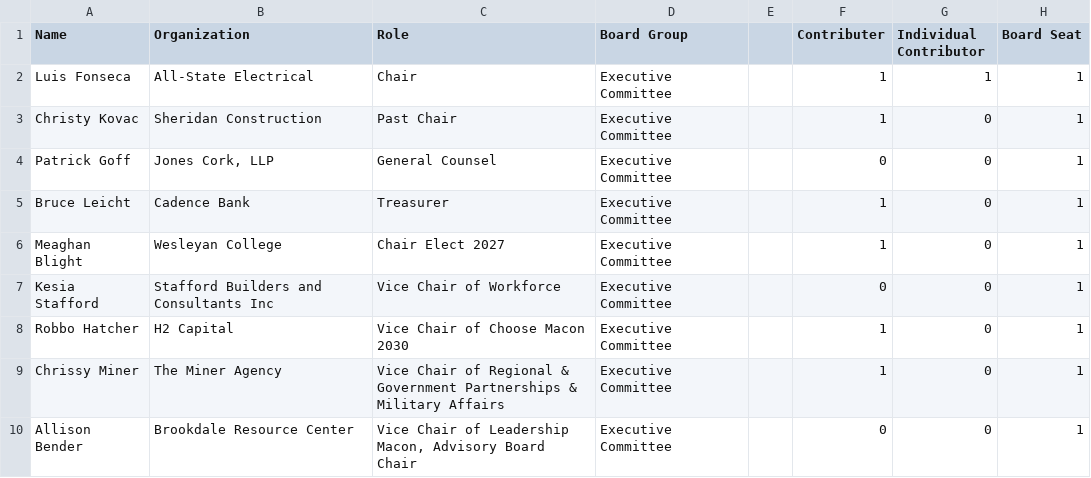
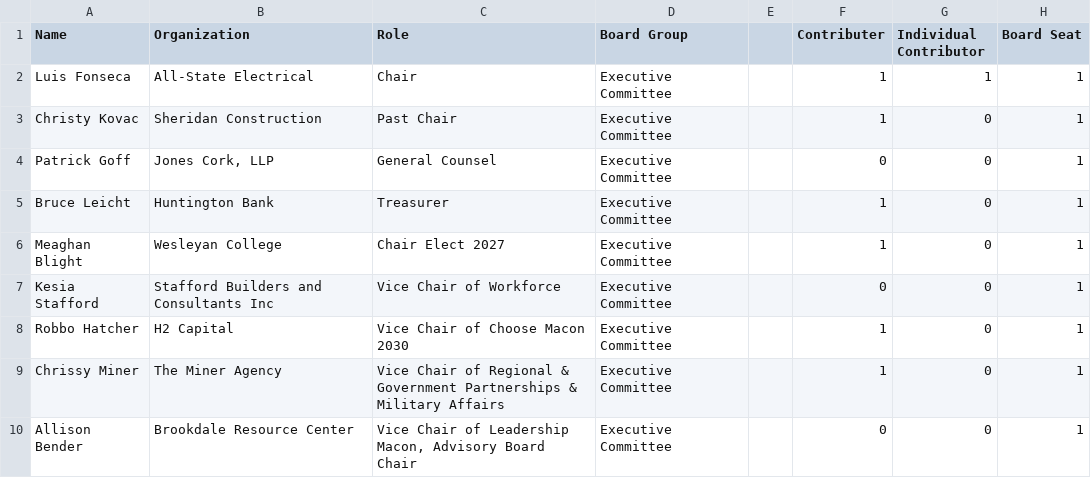
Before and after one commit to F-Reid-McLain/board-contribution-dashboard, a CSV file: board_members.csv, drawn as a sheet; only a part is shown.

```diff
--- a/board_members.csv
+++ b/board_members.csv
@@ -4,3 +4,3 @@ Christy Kovac,Sheridan Construction,Past Chair,Executive Committee,,1,0,1
 Patrick Goff,"Jones Cork, LLP",General Counsel,Executive Committee,,0,0,1
-Bruce Leicht,Cadence Bank,Treasurer,Executive Committee,,1,0,1
+Bruce Leicht,Huntington Bank,Treasurer,Executive Committee,,1,0,1
 Meaghan Blight,Wesleyan College,Chair Elect 2027,Executive Committee,,1,0,1
```
Also changed, not shown: 2 other files.
